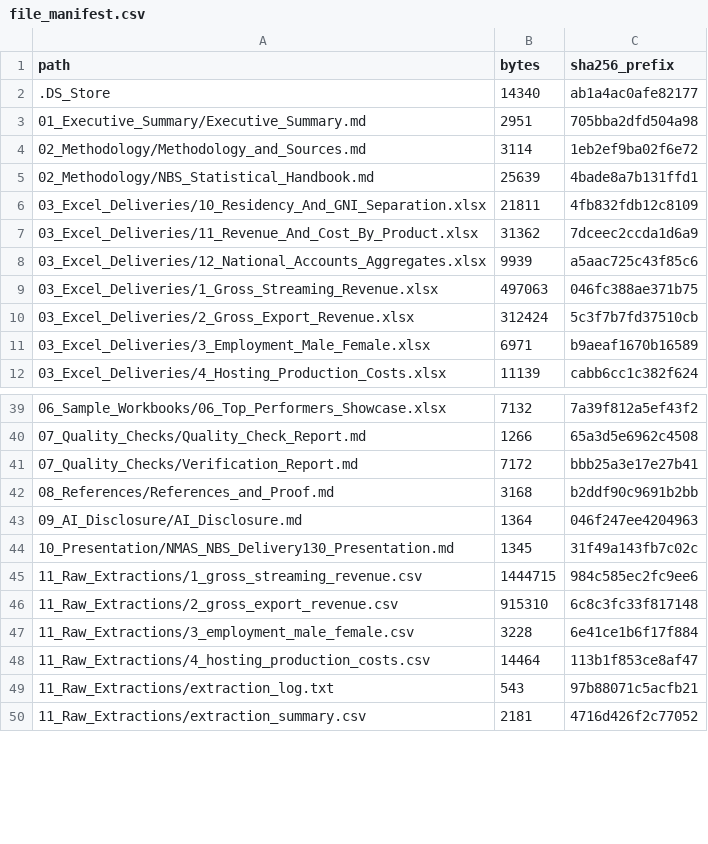
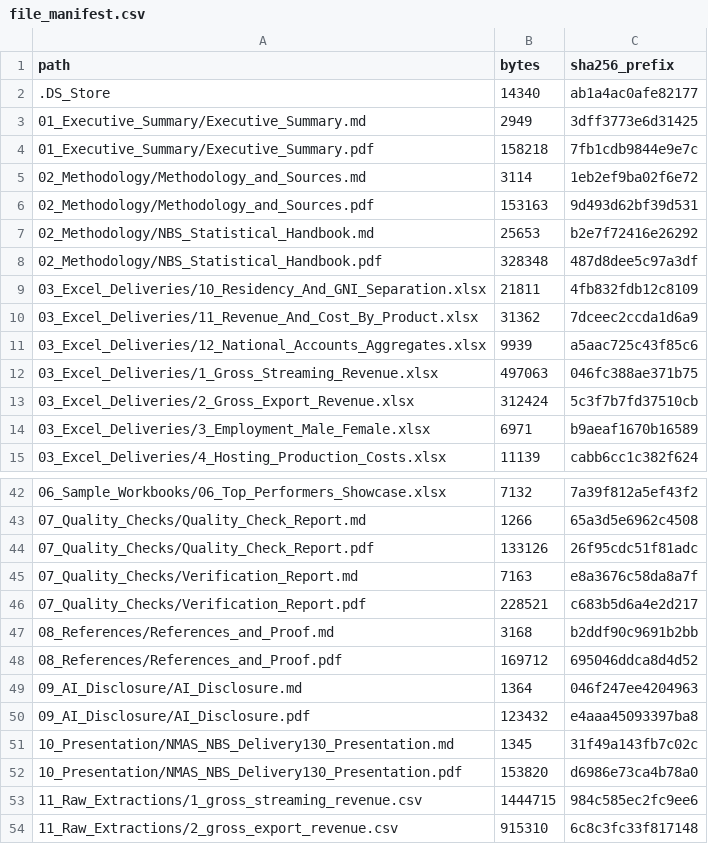
Before and after one commit to MEERTECHLTD/Nigeria-Music-Analytics-System-NMAS, a CSV file: delivery130/12_System_Exports/file_manifest.csv, drawn as a sheet; only a part is shown, gaps mark what is left out; the shorter side is filled out with more unchanged rows; the diff covers the shown part only.

```diff
--- a/delivery130/12_System_Exports/file_manifest.csv
+++ b/delivery130/12_System_Exports/file_manifest.csv
@@ -2,5 +2,8 @@ path,bytes,sha256_prefix
 .DS_Store,14340,ab1a4ac0afe82177
-01_Executive_Summary/Executive_Summary.md,2951,705bba2dfd504a98
+01_Executive_Summary/Executive_Summary.md,2949,3dff3773e6d31425
+01_Executive_Summary/Executive_Summary.pdf,158218,7fb1cdb9844e9e7c
 02_Methodology/Methodology_and_Sources.md,3114,1eb2ef9ba02f6e72
-02_Methodology/NBS_Statistical_Handbook.md,25639,4bade8a7b131ffd1
+02_Methodology/Methodology_and_Sources.pdf,153163,9d493d62bf39d531
+02_Methodology/NBS_Statistical_Handbook.md,25653,b2e7f72416e26292
+02_Methodology/NBS_Statistical_Handbook.pdf,328348,487d8dee5c97a3df
 03_Excel_Deliveries/10_Residency_And_GNI_Separation.xlsx,21811,4fb832fdb12c8109
@@ -40,6 +43,11 @@ path,bytes,sha256_prefix
 07_Quality_Checks/Quality_Check_Report.md,1266,65a3d5e6962c4508
-07_Quality_Checks/Verification_Report.md,7172,bbb25a3e17e27b41
+07_Quality_Checks/Quality_Check_Report.pdf,133126,26f95cdc51f81adc
+07_Quality_Checks/Verification_Report.md,7163,e8a3676c58da8a7f
+07_Quality_Checks/Verification_Report.pdf,228521,c683b5d6a4e2d217
 08_References/References_and_Proof.md,3168,b2ddf90c9691b2bb
+08_References/References_and_Proof.pdf,169712,695046ddca8d4d52
 09_AI_Disclosure/AI_Disclosure.md,1364,046f247ee4204963
+09_AI_Disclosure/AI_Disclosure.pdf,123432,e4aaa45093397ba8
 10_Presentation/NMAS_NBS_Delivery130_Presentation.md,1345,31f49a143fb7c02c
+10_Presentation/NMAS_NBS_Delivery130_Presentation.pdf,153820,d6986e73ca4b78a0
 11_Raw_Extractions/1_gross_streaming_revenue.csv,1444715,984c585ec2fc9ee6
```
Also changed, not shown: 3 added rows and 4 edited cells elsewhere in this file, delivery130/12_System_Exports/SHA256_MANIFEST.csv, 22 other files.
